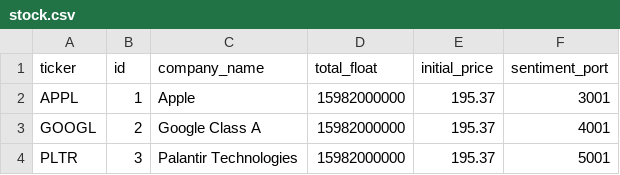
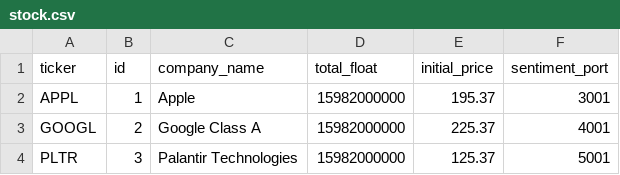
Before and after one commit to apoorvasinha183/market_simulator, a CSV file: stock.csv, drawn as a sheet.

```diff
--- a/stock.csv
+++ b/stock.csv
@@ -2,3 +2,3 @@
 APPL,1,Apple,15982000000,195.37,3001
-GOOGL,2,Google Class A,15982000000,195.37,4001
-PLTR,3,Palantir Technologies,15982000000,195.37,5001
+GOOGL,2,Google Class A,15982000000,225.37,4001
+PLTR,3,Palantir Technologies,15982000000,125.37,5001
```
Also changed, not shown: 17 other files.
